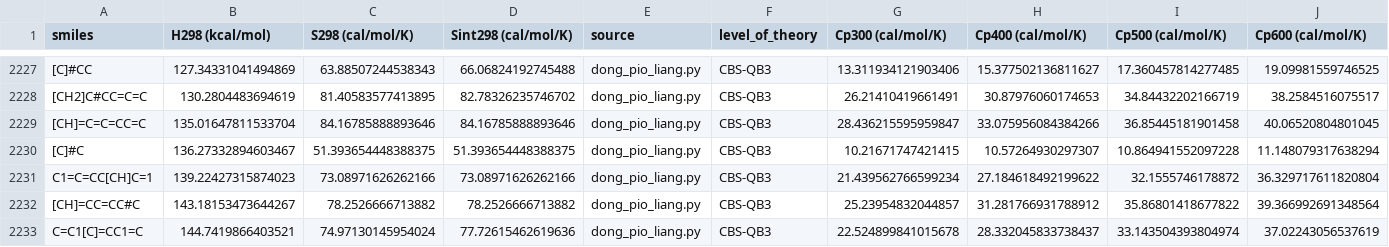
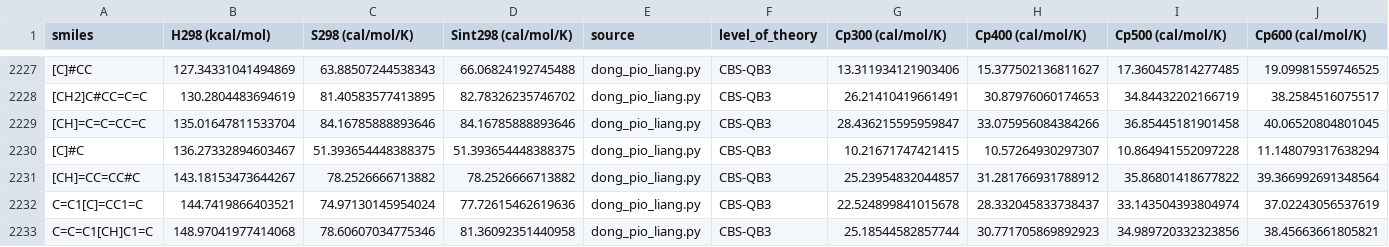
Before and after one commit to hwpang/RadicalTree, a CSV file: data/radical_data.csv, drawn as a sheet; only a part is shown, gaps mark what is left out; the shorter side is filled out with more unchanged rows; rows hold the shown columns only; the diff names each change by its address in the sheet, - before the commit and + after, or states it on an @@ line.

```diff
--- a/data/radical_data.csv
+++ b/data/radical_data.csv
-row 2231: C1=C=CC[CH]C=1 | 139.22427315874023 | 73.08971626262166 | 73.08971626262166 | dong_pio_liang.py | CBS-QB3 | 21.439562766599234 | 27.184618492199622 | 32.1555746178872 | 36.329717611820804
```
Also changed, not shown: data/all_closed_shell_data.csv, data/all_closed_shell_gav.csv, 51 other files.
